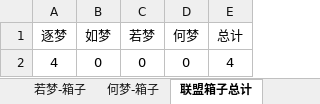
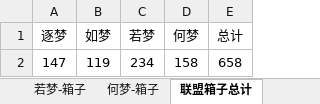
Before and after one commit to cansnow123/wuxia-union, an Excel workbook: 6.06-6.12.xlsx, sheet 联盟箱子总计, drawn as a sheet; values as stored, in another font and other column widths than the file's, no borders; removed rows and columns are numbered as before the commit, all else as after; the diff names each change by its address in the sheet, - before the commit and + after, or states it on an @@ line.

```diff
--- a/6.06-6.12.xlsx (sheet 联盟箱子总计)
+++ b/6.06-6.12.xlsx (sheet 联盟箱子总计)
-row 2: 4 | 0 | 0 | 0 | 4
+row 2: 147 | 119 | 234 | 158 | 658
```
Also changed, not shown: sheet 何梦-箱子, sheet 若梦-箱子, sheet 如梦-箱子, sheet 逐梦-箱子, sheet 盟会战, sheet 掠夺总榜, formulas that keep their value, compare.xlsx, 5 other files.
